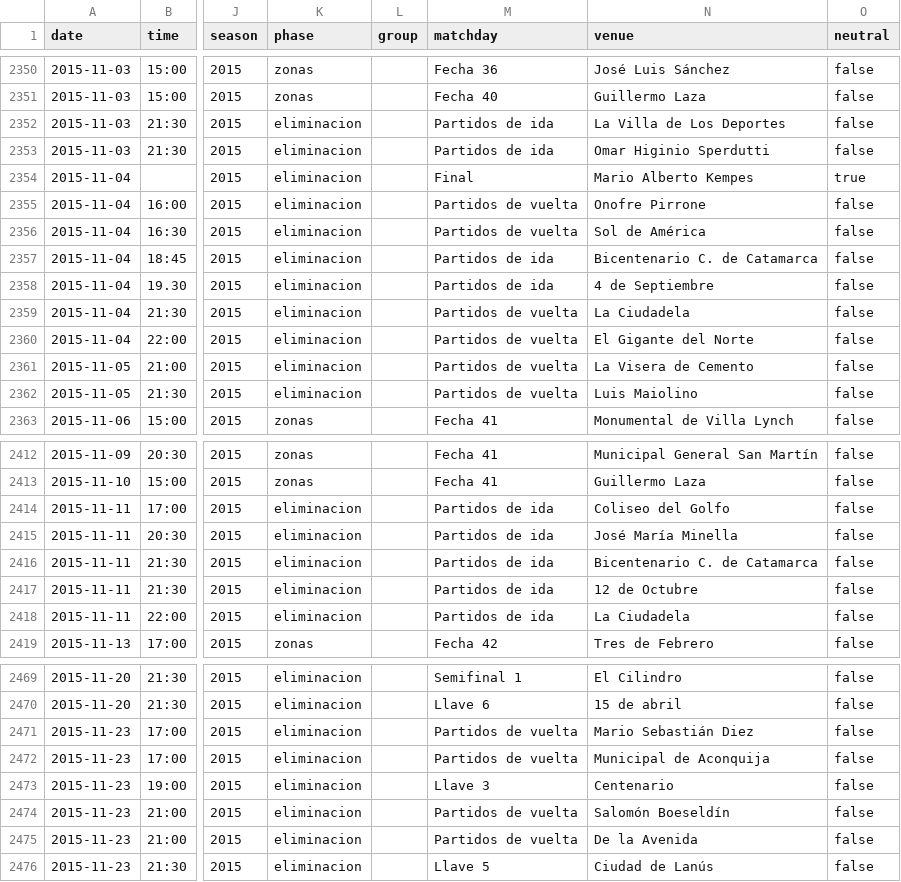
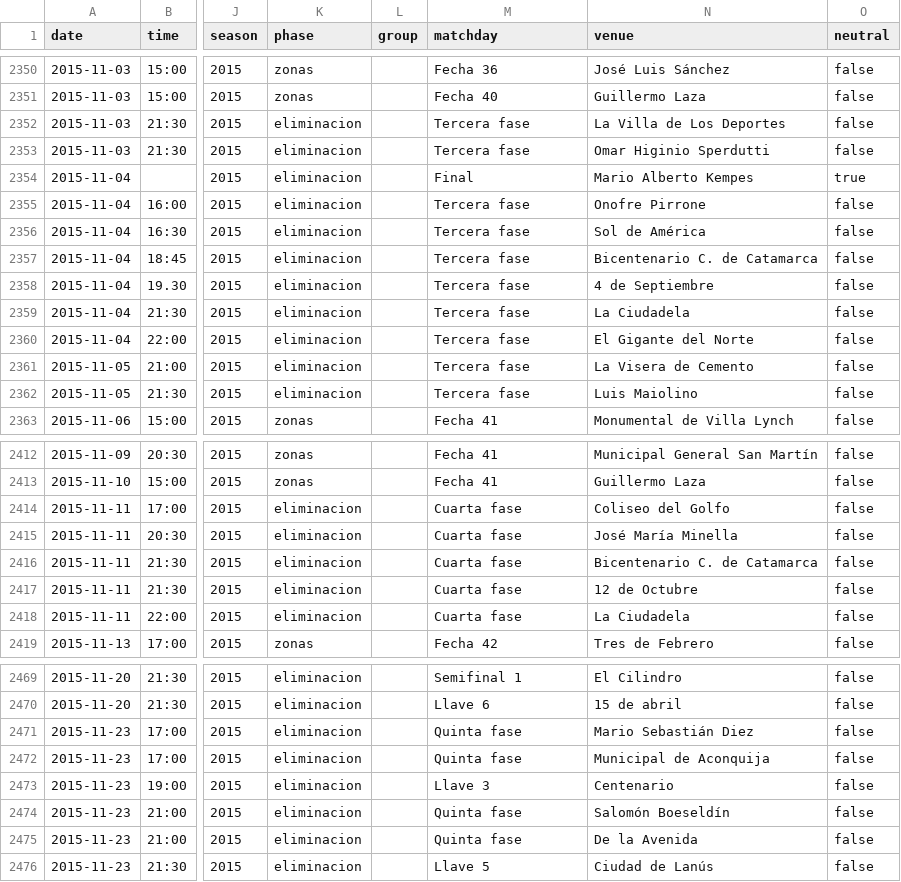
Before and after one commit to rhinoah/futbol-argentino-data, a CSV file: data/partidos-2015.csv, drawn as a sheet; only a part is shown, gaps mark what is left out; the diff covers the shown part only; the diff names each change by its address in the sheet, - before the commit and + after, or states it on an @@ line.

```diff
--- a/data/partidos-2015.csv
+++ b/data/partidos-2015.csv
-M2352:M2353 (matchday): Partidos de ida
+M2352:M2353 (matchday): Tercera fase
-M2355:M2356 (matchday): Partidos de vuelta
+M2355:M2356 (matchday): Tercera fase
-M2357:M2358 (matchday): Partidos de ida
+M2357:M2358 (matchday): Tercera fase
-M2359:M2362 (matchday): Partidos de vuelta
+M2359:M2362 (matchday): Tercera fase
-M2414:M2418 (matchday): Partidos de ida
+M2414:M2418 (matchday): Cuarta fase
-M2471:M2472 (matchday): Partidos de vuelta
+M2471:M2472 (matchday): Quinta fase
-M2474:M2475 (matchday): Partidos de vuelta
+M2474:M2475 (matchday): Quinta fase
```
Also changed, not shown: 25 edited cells elsewhere in this file, data/partidos-2013.csv, data/partidos-2016.csv, 16 other files.
